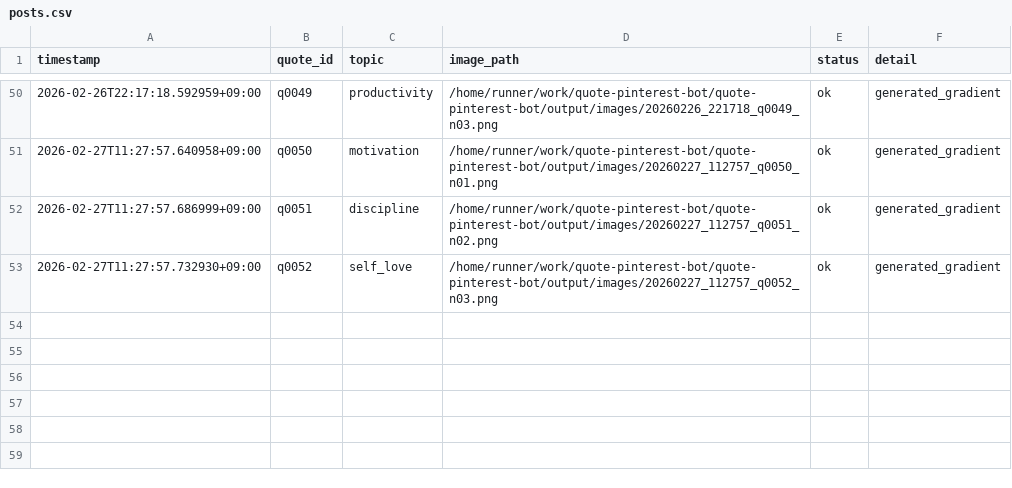
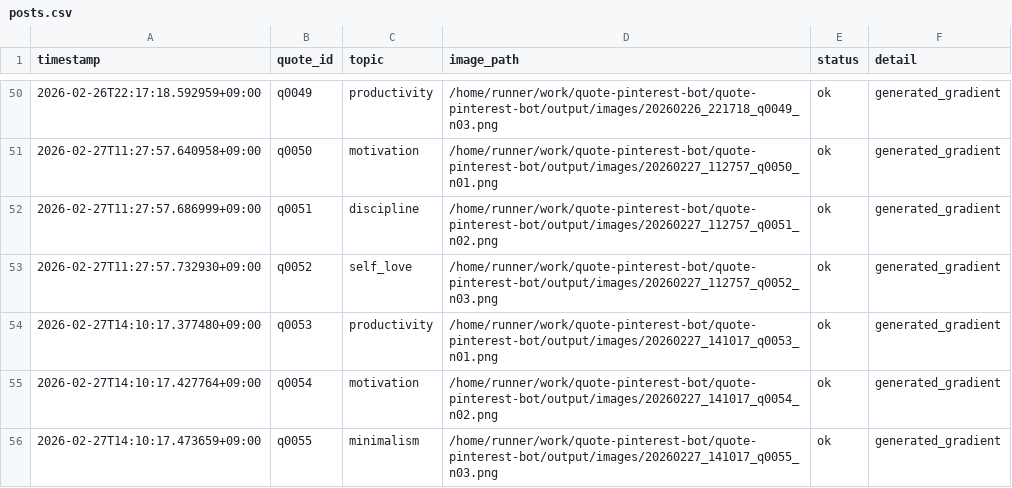
Before and after one commit to p-yoshikawa/quote-pinterest-bot, a CSV file: logs/posts.csv, drawn as a sheet; only a part is shown, gaps mark what is left out.

Commit message:
bot: auto generate 3 images

```diff
--- a/logs/posts.csv
+++ b/logs/posts.csv
@@ -53 +53,4 @@ timestamp,quote_id,topic,image_path,status,detail
 2026-02-27T11:27:57.732930+09:00,q0052,self_love,/home/runner/work/quote-pinterest-bot/quote-pinterest-bot/output/images/20260227_112757_q0052_n03.png,ok,generated_gradient
+2026-02-27T14:10:17.377480+09:00,q0053,productivity,/home/runner/work/quote-pinterest-bot/quote-pinterest-bot/output/images/20260227_141017_q0053_n01.png,ok,generated_gradient
+2026-02-27T14:10:17.427764+09:00,q0054,motivation,/home/runner/work/quote-pinterest-bot/quote-pinterest-bot/output/images/20260227_141017_q0054_n02.png,ok,generated_gradient
+2026-02-27T14:10:17.473659+09:00,q0055,minimalism,/home/runner/work/quote-pinterest-bot/quote-pinterest-bot/output/images/20260227_141017_q0055_n03.png,ok,generated_gradient
```
Also changed, not shown: 4 other files.
